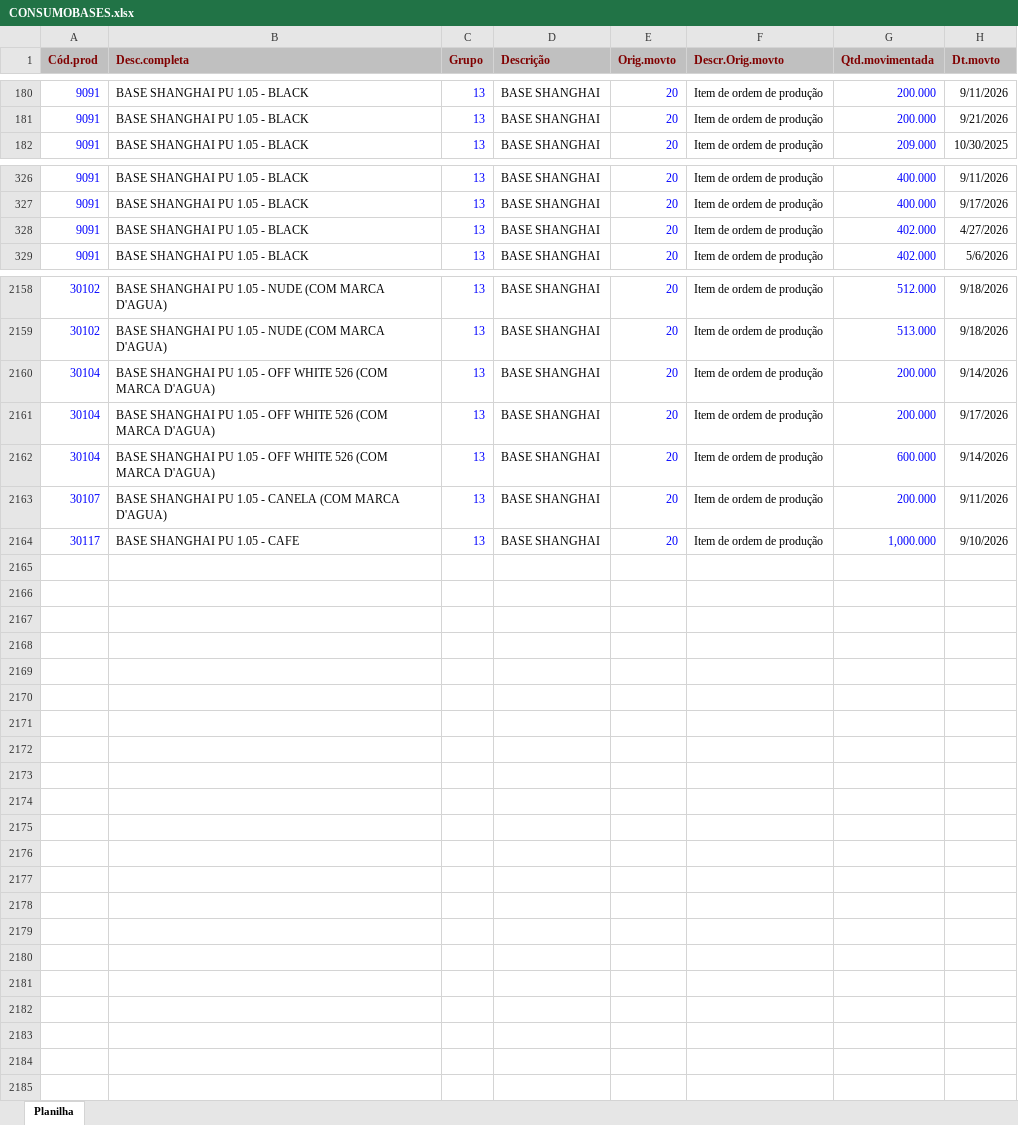
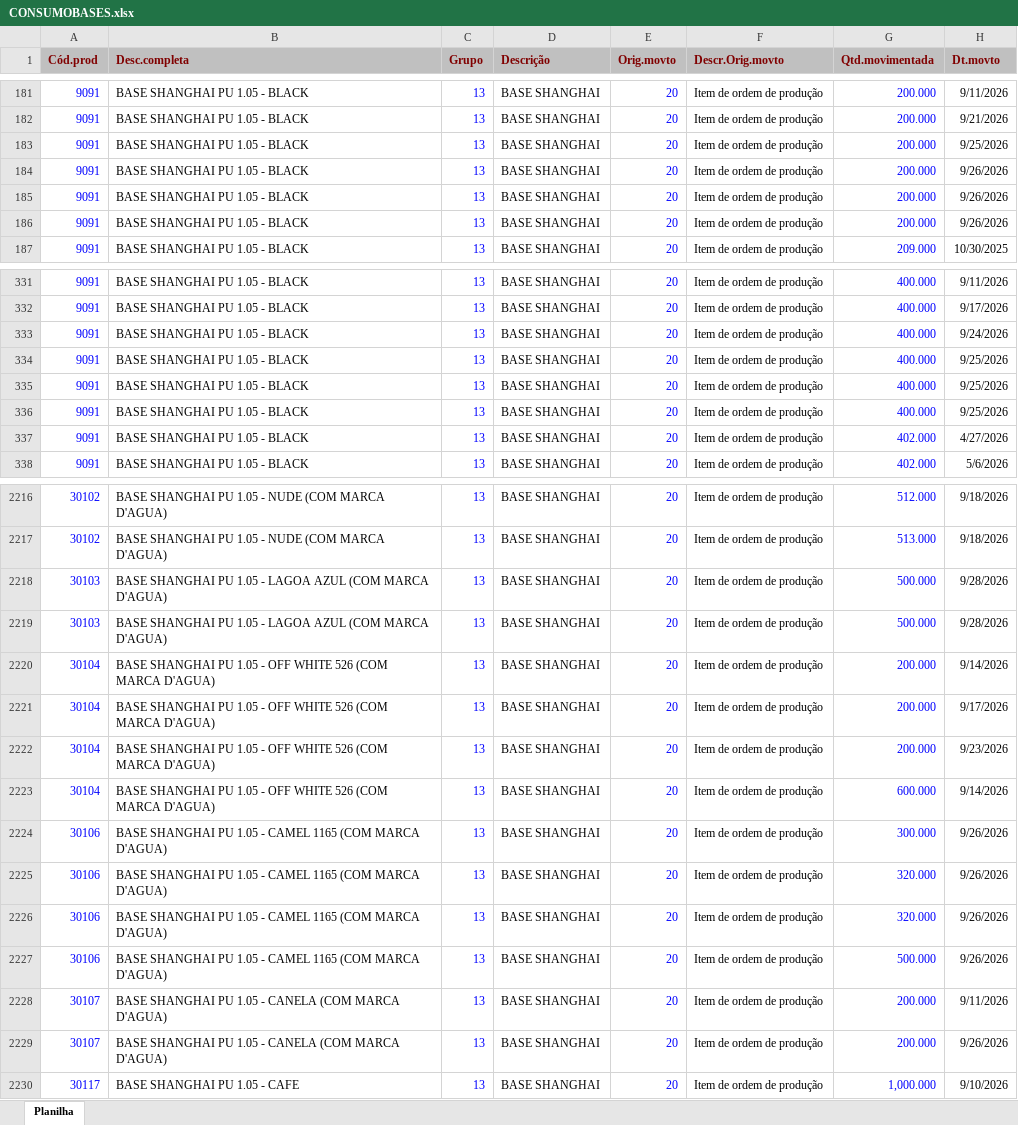
Before and after one commit to afbertuolsmart/SMARTS-STOCK, an Excel workbook: data-source/CONSUMOBASES.xlsx, sheet Planilha, drawn as a sheet; only a part is shown, gaps mark what is left out; values as stored, in another font and other column widths than the file's, no borders; the diff covers the shown part only; the diff names each change by its address in the sheet, - before the commit and + after, or states it on an @@ line.

Commit message:
Atualização Bases

```diff
--- a/data-source/CONSUMOBASES.xlsx (sheet Planilha)
+++ b/data-source/CONSUMOBASES.xlsx (sheet Planilha)
+row 183: 9091 | BASE SHANGHAI PU 1.05 - BLACK | 13 | BASE SHANGHAI | 20 | Item de ordem de produção | 200.000 | 9/25/2026
+row 184: 9091 | BASE SHANGHAI PU 1.05 - BLACK | 13 | BASE SHANGHAI | 20 | Item de ordem de produção | 200.000 | 9/26/2026
+row 185: 9091 | BASE SHANGHAI PU 1.05 - BLACK | 13 | BASE SHANGHAI | 20 | Item de ordem de produção | 200.000 | 9/26/2026
+row 186: 9091 | BASE SHANGHAI PU 1.05 - BLACK | 13 | BASE SHANGHAI | 20 | Item de ordem de produção | 200.000 | 9/26/2026
+row 333: 9091 | BASE SHANGHAI PU 1.05 - BLACK | 13 | BASE SHANGHAI | 20 | Item de ordem de produção | 400.000 | 9/24/2026
+row 334: 9091 | BASE SHANGHAI PU 1.05 - BLACK | 13 | BASE SHANGHAI | 20 | Item de ordem de produção | 400.000 | 9/25/2026
+row 335: 9091 | BASE SHANGHAI PU 1.05 - BLACK | 13 | BASE SHANGHAI | 20 | Item de ordem de produção | 400.000 | 9/25/2026
+row 336: 9091 | BASE SHANGHAI PU 1.05 - BLACK | 13 | BASE SHANGHAI | 20 | Item de ordem de produção | 400.000 | 9/25/2026
+row 2218: 30103 | BASE SHANGHAI PU 1.05 - LAGOA AZUL (COM MARCA D'AGUA) | 13 | BASE SHANGHAI | 20 | Item de ordem de produção | 500.000 | 9/28/2026
+row 2219: 30103 | BASE SHANGHAI PU 1.05 - LAGOA AZUL (COM MARCA D'AGUA) | 13 | BASE SHANGHAI | 20 | Item de ordem de produção | 500.000 | 9/28/2026
+row 2222: 30104 | BASE SHANGHAI PU 1.05 - OFF WHITE 526 (COM MARCA D'AGUA) | 13 | BASE SHANGHAI | 20 | Item de ordem de produção | 200.000 | 9/23/2026
+row 2224: 30106 | BASE SHANGHAI PU 1.05 - CAMEL 1165 (COM MARCA D'AGUA) | 13 | BASE SHANGHAI | 20 | Item de ordem de produção | 300.000 | 9/26/2026
+row 2225: 30106 | BASE SHANGHAI PU 1.05 - CAMEL 1165 (COM MARCA D'AGUA) | 13 | BASE SHANGHAI | 20 | Item de ordem de produção | 320.000 | 9/26/2026
+row 2226: 30106 | BASE SHANGHAI PU 1.05 - CAMEL 1165 (COM MARCA D'AGUA) | 13 | BASE SHANGHAI | 20 | Item de ordem de produção | 320.000 | 9/26/2026
+row 2227: 30106 | BASE SHANGHAI PU 1.05 - CAMEL 1165 (COM MARCA D'AGUA) | 13 | BASE SHANGHAI | 20 | Item de ordem de produção | 500.000 | 9/26/2026
+row 2229: 30107 | BASE SHANGHAI PU 1.05 - CANELA (COM MARCA D'AGUA) | 13 | BASE SHANGHAI | 20 | Item de ordem de produção | 200.000 | 9/26/2026
```
Also changed, not shown: 50 added rows elsewhere in this sheet, data-source/COMPRABASES.xlsx, data-source/ESTOQUEBASESLOCAL.xlsx, 6 other files.
